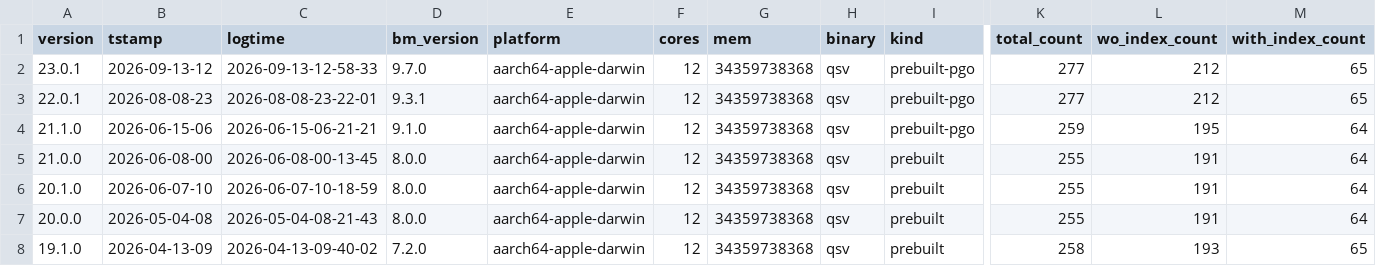
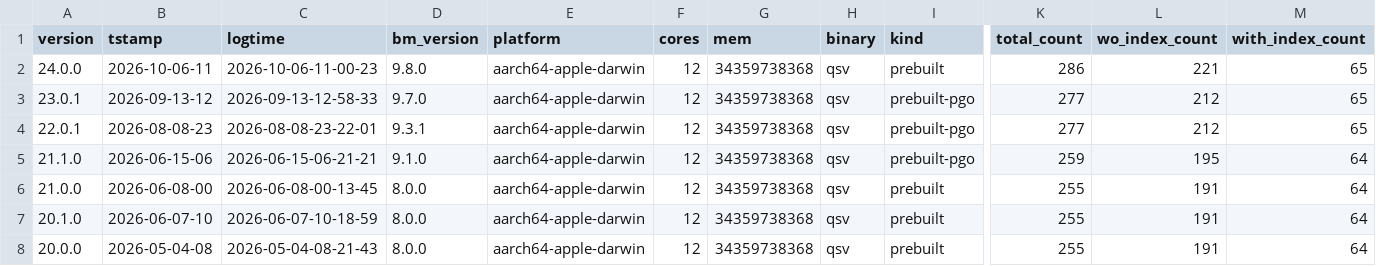
Before and after one commit to dathere/qsv, a TSV file: scripts/results/run_info_history.tsv, drawn as a sheet; only a part is shown, gaps mark what is left out; the shorter side is filled out with more unchanged rows; rows hold the shown columns only; the diff names each change by its address in the sheet, - before the commit and + after, or states it on an @@ line.

```diff
--- a/scripts/results/run_info_history.tsv
+++ b/scripts/results/run_info_history.tsv
+row 2: 24.0.0 | 2026-10-06-11 | 2026-10-06-11-00-23 | 9.8.0 | aarch64-apple-darwin | 12 | 34359738368 | qsv | prebuilt | 286 | 221 | 65
```
Also changed, not shown: scripts/results/latest_results.csv, scripts/results/latest_run_info.tsv, 2 other files.
